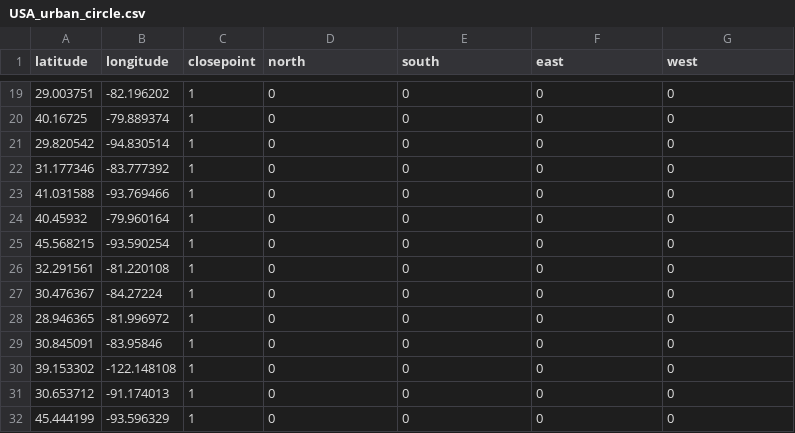
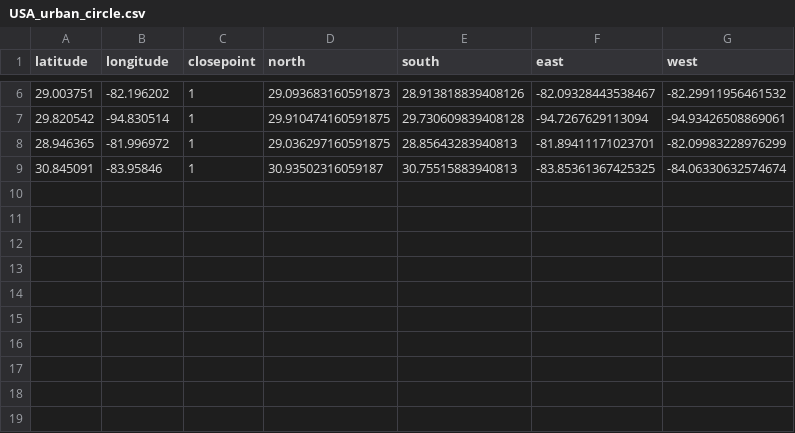
Before and after one commit to sushmajan/WebApp, a CSV file: clustersVIRRS_NOAA21/USA_urban_circle.csv, drawn as a sheet; only a part is shown, gaps mark what is left out; the diff covers the shown part only.

```diff
--- a/clustersVIRRS_NOAA21/USA_urban_circle.csv
+++ b/clustersVIRRS_NOAA21/USA_urban_circle.csv
@@ -19,14 +6,4 @@ latitude,longitude,closepoint,north,south,east,west
-29.003751,-82.196202,1,0,0,0,0
-40.16725,-79.889374,1,0,0,0,0
-29.820542,-94.830514,1,0,0,0,0
-31.177346,-83.777392,1,0,0,0,0
-41.031588,-93.769466,1,0,0,0,0
-40.45932,-79.960164,1,0,0,0,0
-45.568215,-93.590254,1,0,0,0,0
-32.291561,-81.220108,1,0,0,0,0
-30.476367,-84.27224,1,0,0,0,0
-28.946365,-81.996972,1,0,0,0,0
-30.845091,-83.95846,1,0,0,0,0
-39.153302,-122.148108,1,0,0,0,0
-30.653712,-91.174013,1,0,0,0,0
-45.444199,-93.596329,1,0,0,0,0
+29.003751,-82.196202,1,29.093683160591873,28.913818839408126,-82.09328443538467,-82.29911956461532
+29.820542,-94.830514,1,29.910474160591875,29.730609839408128,-94.7267629113094,-94.93426508869061
+28.946365,-81.996972,1,29.036297160591875,28.85643283940813,-81.89411171023701,-82.09983228976299
+30.845091,-83.95846,1,30.93502316059187,30.75515883940813,-83.85361367425325,-84.06330632574674
```
Also changed, not shown: 13 removed rows and 16 edited cells elsewhere in this file.
